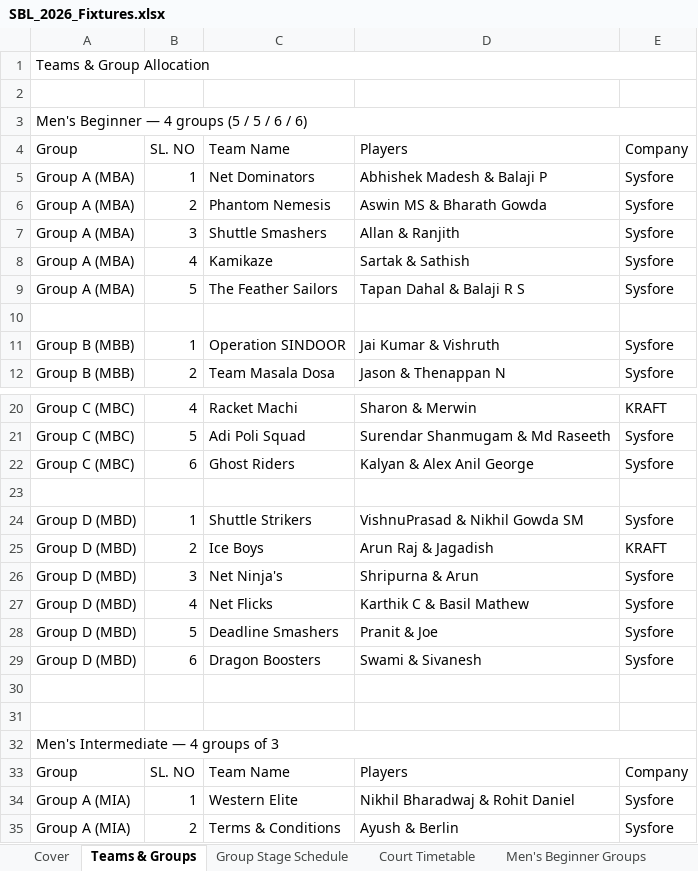
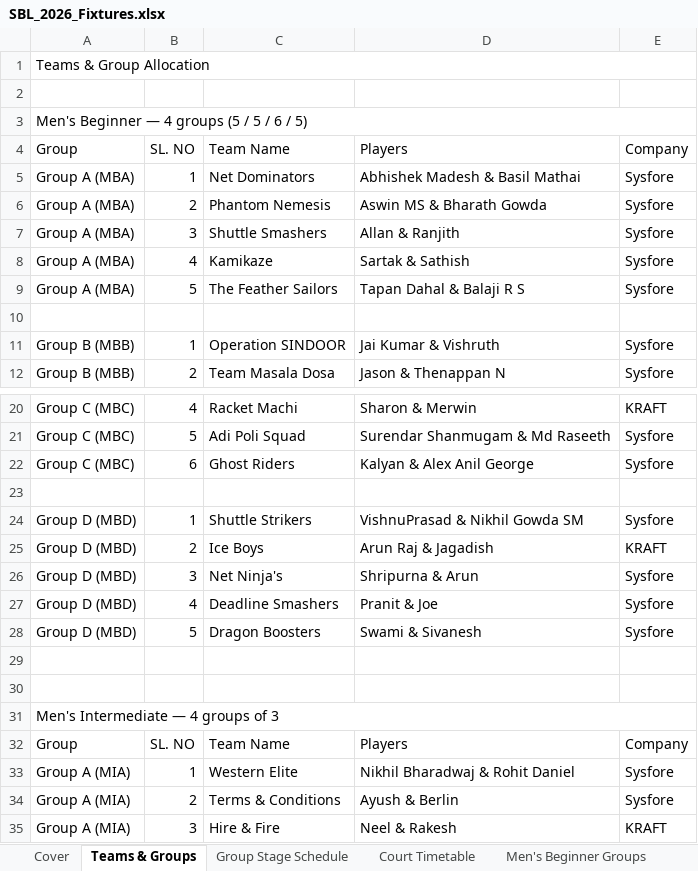
Before and after one commit to ayudb1304-wq/sbl, an Excel workbook: data/SBL_2026_Fixtures.xlsx, sheet Teams & Groups, drawn as a sheet; only a part is shown, gaps mark what is left out; the shorter side is filled out with more unchanged rows; values as stored, in another font and other column widths than the file's, no cell formats; removed rows and columns are numbered as before the commit, all else as after; the diff names each change by its address in the sheet, - before the commit and + after, or states it on an @@ line.

```diff
--- a/data/SBL_2026_Fixtures.xlsx (sheet Teams & Groups)
+++ b/data/SBL_2026_Fixtures.xlsx (sheet Teams & Groups)
-A3: Men's Beginner — 4 groups (5 / 5 / 6 / 6)
+A3: Men's Beginner — 4 groups (5 / 5 / 6 / 5)
-D5: Abhishek Madesh & Balaji P
+D5: Abhishek Madesh & Basil Mathai
-row 27: Group D (MBD) | 4 | Net Flicks | Karthik C & Basil Mathew | Sysfore
-B27: 5
+B27: 4
-B28: 6
+B28: 5
```
Also changed, not shown: sheet Men's Beginner Groups, sheet Group Stage Schedule, sheet Court Timetable, sheet Knockouts, sheet Men's Intermediate Groups, sheet Women's Groups, 2 more sheets, cell formats.
